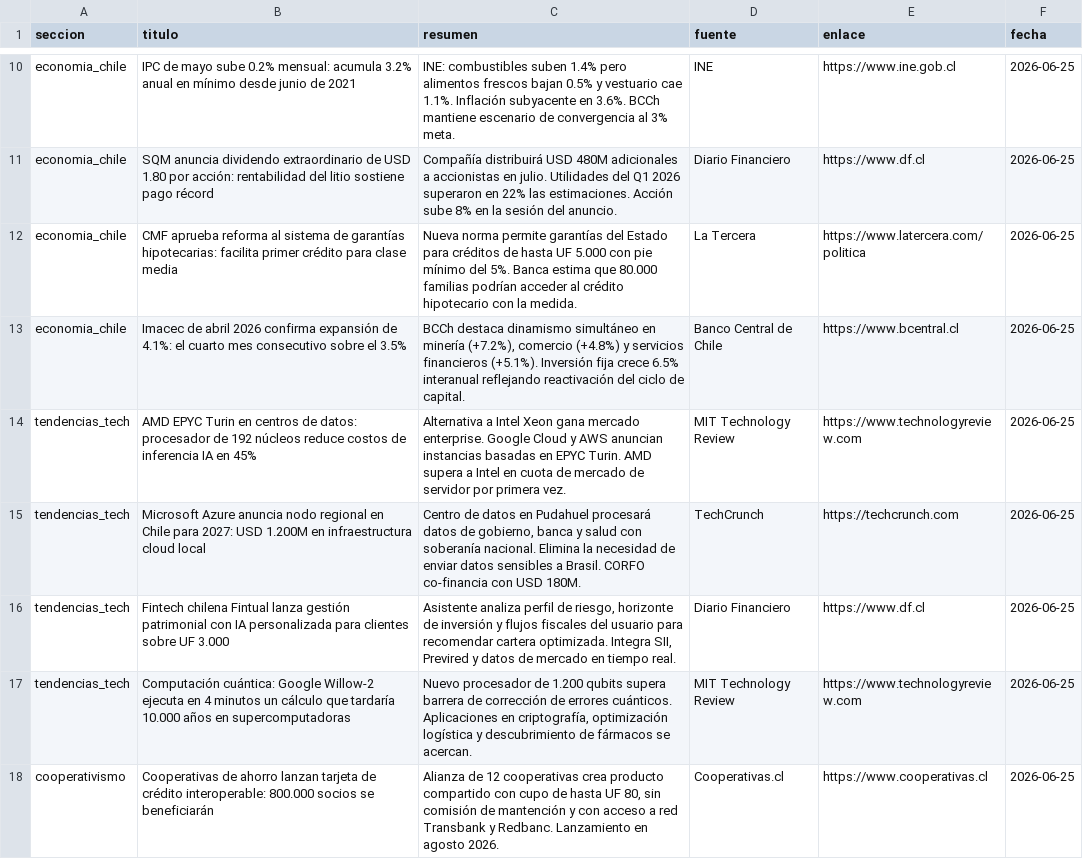
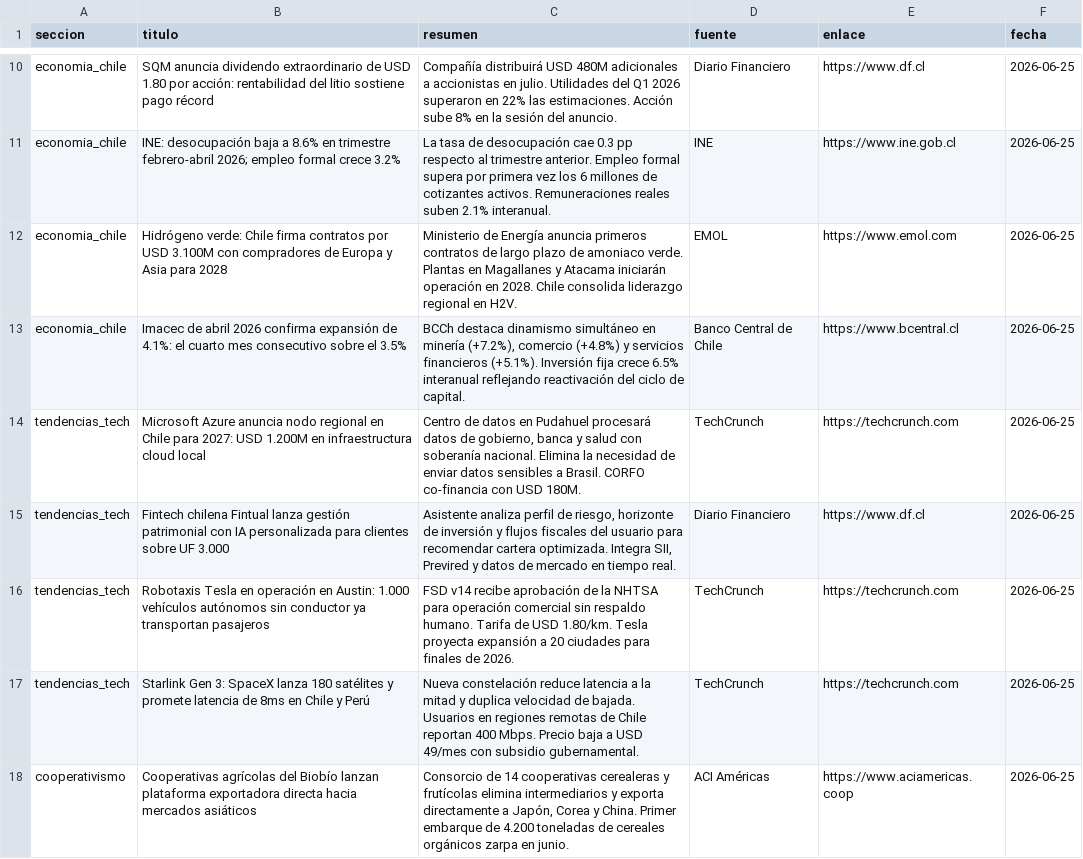
Before and after one commit to erickfranciscohernandez/financiero, a CSV file: noticias_20260625.csv, drawn as a sheet; only a part is shown, gaps mark what is left out; removed rows and columns are numbered as before the commit, all else as after; the diff covers the shown part only; the diff names each change by its address in the sheet, - before the commit and + after, or states it on an @@ line.

```diff
--- a/noticias_20260625.csv
+++ b/noticias_20260625.csv
-row 10: economia_chile | IPC de mayo sube 0.2% mensual: acumula 3.2% anual en mínimo desde junio de 2021 | INE: combustibles suben 1.4% pero alimentos frescos bajan 0.5% y vestuario cae 1.1%. Inflación subyacente en 3.6%. BCCh mantiene escenario de convergencia al 3% meta. | INE | https://www.ine.gob.cl | 2026-06-25
+row 11: economia_chile | INE: desocupación baja a 8.6% en trimestre febrero-abril 2026; empleo formal crece 3.2% | La tasa de desocupación cae 0.3 pp respecto al trimestre anterior. Empleo formal supera por primera vez los 6 millones de cotizantes activos. Remuneraciones reales suben 2.1% interanual. | INE | https://www.ine.gob.cl | 2026-06-25
-B12 (titulo): CMF aprueba reforma al sistema de garantías hipotecarias: facilita primer crédito para clase media
+B12 (titulo): Hidrógeno verde: Chile firma contratos por USD 3.100M con compradores de Europa y Asia para 2028
-C12 (resumen): Nueva norma permite garantías del Estado para créditos de hasta UF 5.000 con pie mínimo del 5%. Banca estima que 80.000 familias podrían acceder al crédito hipotecario con la medida.
+C12 (resumen): Ministerio de Energía anuncia primeros contratos de largo plazo de amoniaco verde. Plantas en Magallanes y Atacama iniciarán operación en 2028. Chile consolida liderazgo regional en H2V.
-D12 (fuente): La Tercera
+D12 (fuente): EMOL
-E12 (enlace): https://www.latercera.com/politica
+E12 (enlace): https://www.emol.com
-row 14: tendencias_tech | AMD EPYC Turin en centros de datos: procesador de 192 núcleos reduce costos de inferencia IA en 45% | Alternativa a Intel Xeon gana mercado enterprise. Google Cloud y AWS anuncian instancias basadas en EPYC Turin. AMD supera a Intel en cuota de mercado de servidor por primera vez. | MIT Technology Review | https://www.technologyreview.com | 2026-06-25
-B16 (titulo): Computación cuántica: Google Willow-2 ejecuta en 4 minutos un cálculo que tardaría 10.000 años en supercomputadoras
+B16 (titulo): Robotaxis Tesla en operación en Austin: 1.000 vehículos autónomos sin conductor ya transportan pasajeros
-C16 (resumen): Nuevo procesador de 1.200 qubits supera barrera de corrección de errores cuánticos. Aplicaciones en criptografía, optimización logística y descubrimiento de fármacos se acercan.
+C16 (resumen): FSD v14 recibe aprobación de la NHTSA para operación comercial sin respaldo humano. Tarifa de USD 1.80/km. Tesla proyecta expansión a 20 ciudades para finales de 2026.
-D16 (fuente): MIT Technology Review
+D16 (fuente): TechCrunch
-E16 (enlace): https://www.technologyreview.com
+E16 (enlace): https://techcrunch.com
+row 17: tendencias_tech | Starlink Gen 3: SpaceX lanza 180 satélites y promete latencia de 8ms en Chile y Perú | Nueva constelación reduce latencia a la mitad y duplica velocidad de bajada. Usuarios en regiones remotas de Chile reportan 400 Mbps. Precio baja a USD 49/mes con subsidio gubernamental. | TechCrunch | https://techcrunch.com | 2026-06-25
-B18 (titulo): Cooperativas de ahorro lanzan tarjeta de crédito interoperable: 800.000 socios se beneficiarán
+B18 (titulo): Cooperativas agrícolas del Biobío lanzan plataforma exportadora directa hacia mercados asiáticos
-C18 (resumen): Alianza de 12 cooperativas crea producto compartido con cupo de hasta UF 80, sin comisión de mantención y con acceso a red Transbank y Redbanc. Lanzamiento en agosto 2026.
+C18 (resumen): Consorcio de 14 cooperativas cerealeras y frutícolas elimina intermediarios y exporta directamente a Japón, Corea y China. Primer embarque de 4.200 toneladas de cereales orgánicos zarpa en junio.
-D18 (fuente): Cooperativas.cl
+D18 (fuente): ACI Américas
-E18 (enlace): https://www.cooperativas.cl
+E18 (enlace): https://www.aciamericas.coop
```
Also changed, not shown: 5 added rows, 5 removed rows, 2 moved rows and 30 edited cells elsewhere in this file, 8 other files.
